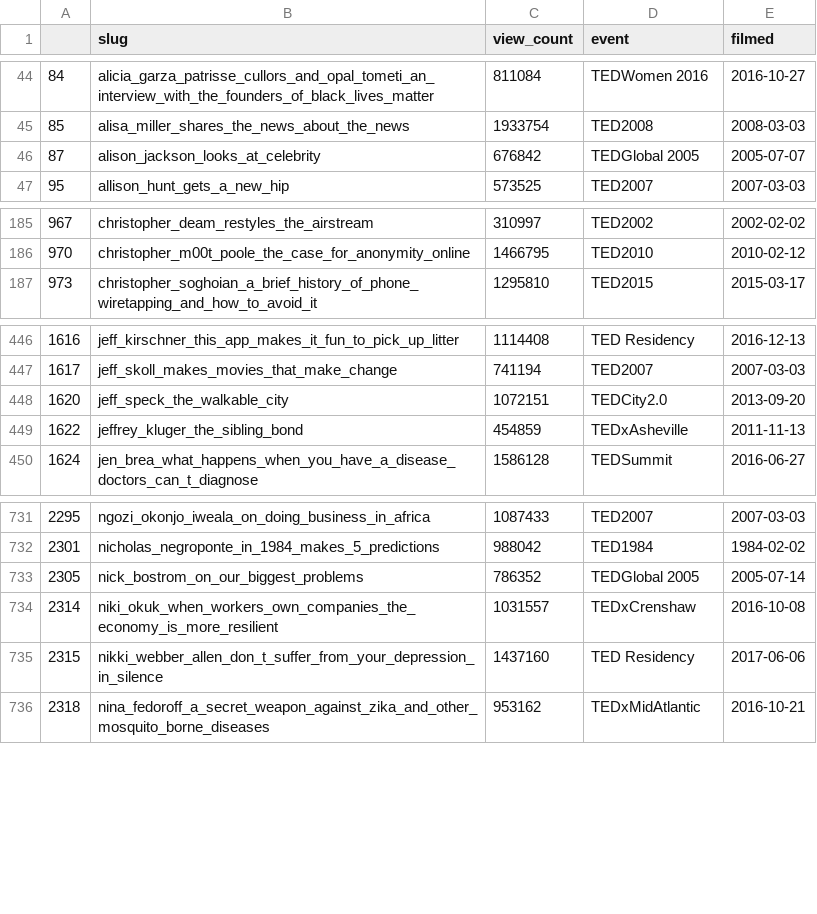
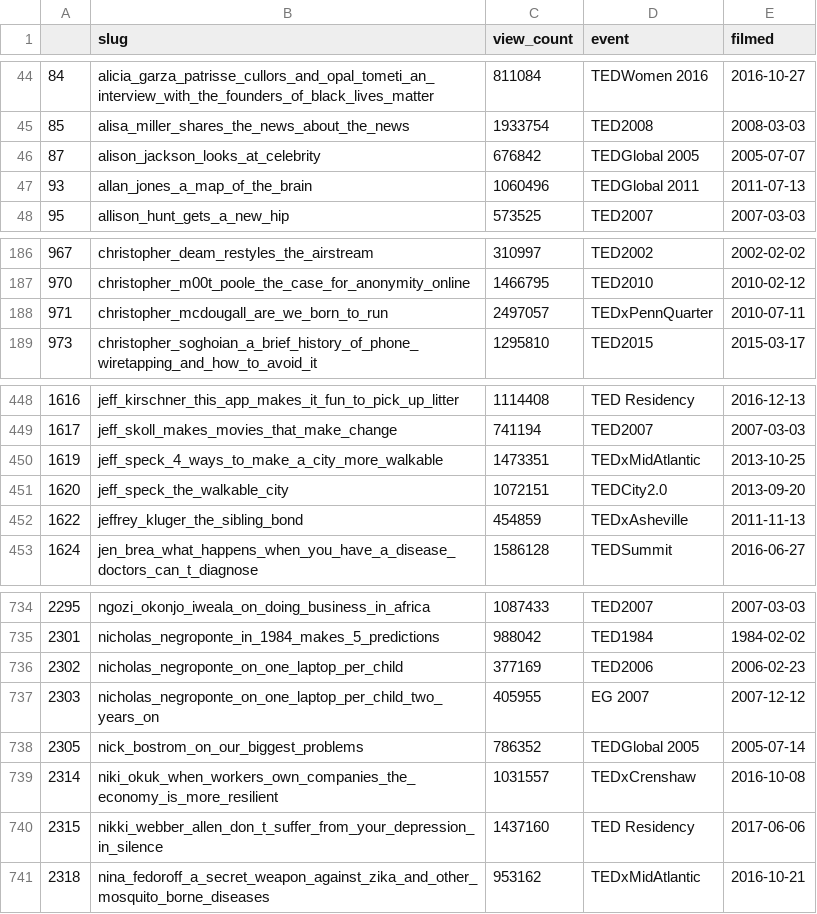
Before and after one commit to johnlaudun/tedmetadata, a CSV file: unmatched_meta.csv, drawn as a sheet; only a part is shown, gaps mark what is left out.

Commit message:
fixed the data things

```diff
--- a/unmatched_meta.csv
+++ b/unmatched_meta.csv
@@ -46,2 +46,3 @@
 87,alison_jackson_looks_at_celebrity,676842,TEDGlobal 2005,2005-07-07
+93,allan_jones_a_map_of_the_brain,1060496,TEDGlobal 2011,2011-07-13
 95,allison_hunt_gets_a_new_hip,573525,TED2007,2007-03-03
@@ -186,2 +187,3 @@
 970,christopher_m00t_poole_the_case_for_anonymity_online,1466795,TED2010,2010-02-12
+971,christopher_mcdougall_are_we_born_to_run,2497057,TEDxPennQuarter,2010-07-11
 973,christopher_soghoian_a_brief_history_of_phone_wiretapping_and_how_to_avoid_it,1295810,TED2015,2015-03-17
@@ -447,2 +449,3 @@
 1617,jeff_skoll_makes_movies_that_make_change,741194,TED2007,2007-03-03
+1619,jeff_speck_4_ways_to_make_a_city_more_walkable,1473351,TEDxMidAtlantic,2013-10-25
 1620,jeff_speck_the_walkable_city,1072151,TEDCity2.0,2013-09-20
@@ -732,2 +735,4 @@
 2301,nicholas_negroponte_in_1984_makes_5_predictions,988042,TED1984,1984-02-02
+2302,nicholas_negroponte_on_one_laptop_per_child,377169,TED2006,2006-02-23
+2303,nicholas_negroponte_on_one_laptop_per_child_two_years_on,405955,EG 2007,2007-12-12
 2305,nick_bostrom_on_our_biggest_problems,786352,TEDGlobal 2005,2005-07-14
```
Also changed, not shown: unmatched_meta2.csv, unmatched_meta3.csv.
